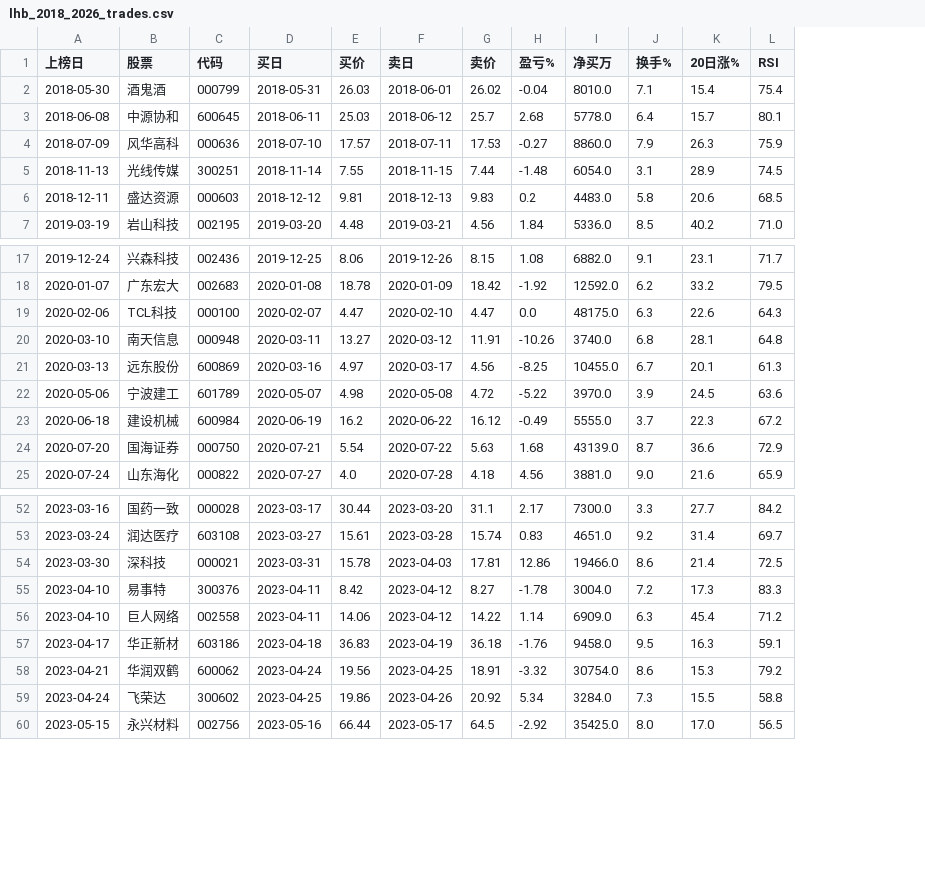
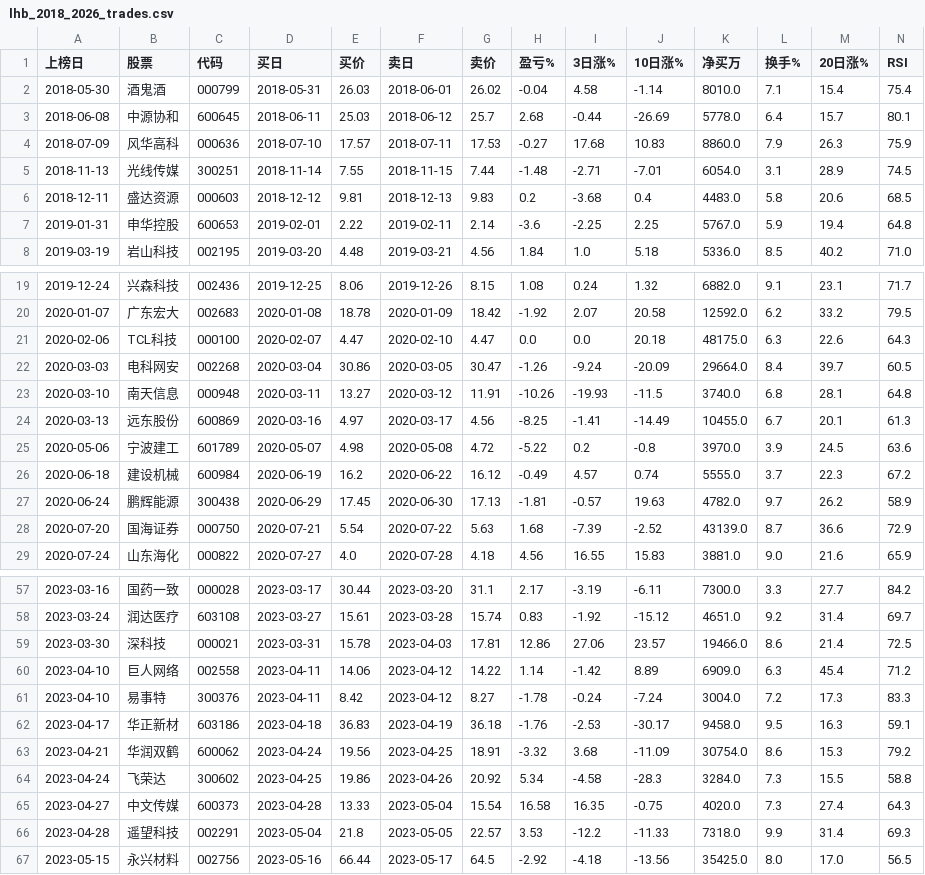
Before and after one commit to airshu/vnpy, a CSV file: scripts/lhb_2018_2026_trades.csv, drawn as a sheet; only a part is shown, gaps mark what is left out; the diff covers the shown part only; the diff names each change by its address in the sheet, - before the commit and + after, or states it on an @@ line.

```diff
--- a/scripts/lhb_2018_2026_trades.csv
+++ b/scripts/lhb_2018_2026_trades.csv
+column I (3日涨%), rows 2-6: 4.58 | -0.44 | 17.68 | -2.71 | -3.68; row 8: 1.0; rows 19-21: 0.24 | 2.07 | 0.0; rows 23-26: -19.93 | -1.41 | 0.2 | 4.57; rows 28-29: -7.39 | 16.55; rows 57-59: -3.19 | -1.92 | 27.06; rows 61-64: -0.24 | -2.53 | 3.68 | -4.58; row 67: -4.18
+column J (10日涨%), rows 2-6: -1.14 | -26.69 | 10.83 | -7.01 | 0.4; row 8: 5.18; rows 19-21: 1.32 | 20.58 | 20.18; rows 23-26: -11.5 | -14.49 | -0.8 | 0.74; rows 28-29: -2.52 | 15.83; rows 57-59: -6.11 | -15.12 | 23.57; rows 61-64: -7.24 | -30.17 | -11.09 | -28.3; row 67: -13.56
+row 7: 2019-01-31 | 申华控股 | 600653 | 2019-02-01 | 2.22 | 2019-02-11 | 2.14 | -3.6 | -2.25 | 2.25 | 5767.0 | 5.9 | 19.4 | 64.8
+row 22: 2020-03-03 | 电科网安 | 002268 | 2020-03-04 | 30.86 | 2020-03-05 | 30.47 | -1.26 | -9.24 | -20.09 | 29664.0 | 8.4 | 39.7 | 60.5
+row 27: 2020-06-24 | 鹏辉能源 | 300438 | 2020-06-29 | 17.45 | 2020-06-30 | 17.13 | -1.81 | -0.57 | 19.63 | 4782.0 | 9.7 | 26.2 | 58.9
@@ row 56 moved to row 60: 2023-04-10 @@
+row 65: 2023-04-27 | 中文传媒 | 600373 | 2023-04-28 | 13.33 | 2023-05-04 | 15.54 | 16.58 | 16.35 | -0.75 | 4020.0 | 7.3 | 27.4 | 64.3
+row 66: 2023-04-28 | 遥望科技 | 002291 | 2023-05-04 | 21.8 | 2023-05-05 | 22.57 | 3.53 | -12.2 | -11.33 | 7318.0 | 9.9 | 31.4 | 69.3
```
Also changed, not shown: 4 added rows and 10 moved rows elsewhere in this file, 2 other files.
